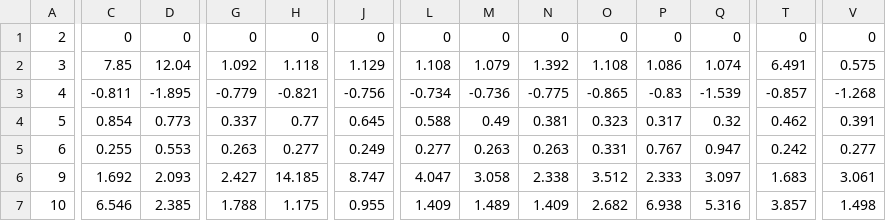
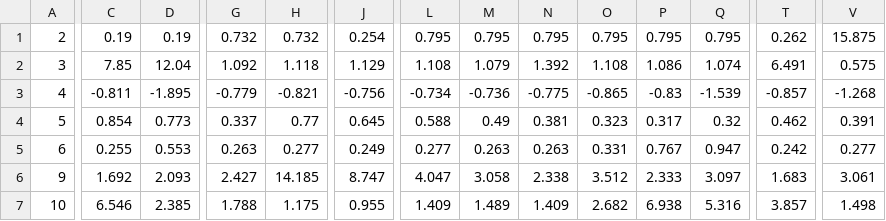
Before and after one commit to haoxiangyang89/RobustPowerPlanning, a CSV file: data/14/testDataQ_14.csv, drawn as a sheet; only a part is shown, gaps mark what is left out; the diff covers the shown part only; the diff names each change by its address in the sheet, - before the commit and + after, or states it on an @@ line.

```diff
--- a/data/14/testDataQ_14.csv
+++ b/data/14/testDataQ_14.csv
-C1: 0
+C1: 0.19
-D1: 0
+D1: 0.19
-G1: 0
+G1: 0.732
-H1: 0
+H1: 0.732
-J1: 0
+J1: 0.254
-L1: 0
+L1: 0.795
-M1: 0
+M1: 0.795
-N1: 0
+N1: 0.795
-O1: 0
+O1: 0.795
-P1: 0
+P1: 0.795
-Q1: 0
+Q1: 0.795
-T1: 0
+T1: 0.262
-V1: 0
+V1: 15.875
```
Also changed, not shown: 47 edited cells elsewhere in this file, data/14/testDataP_14.csv.
